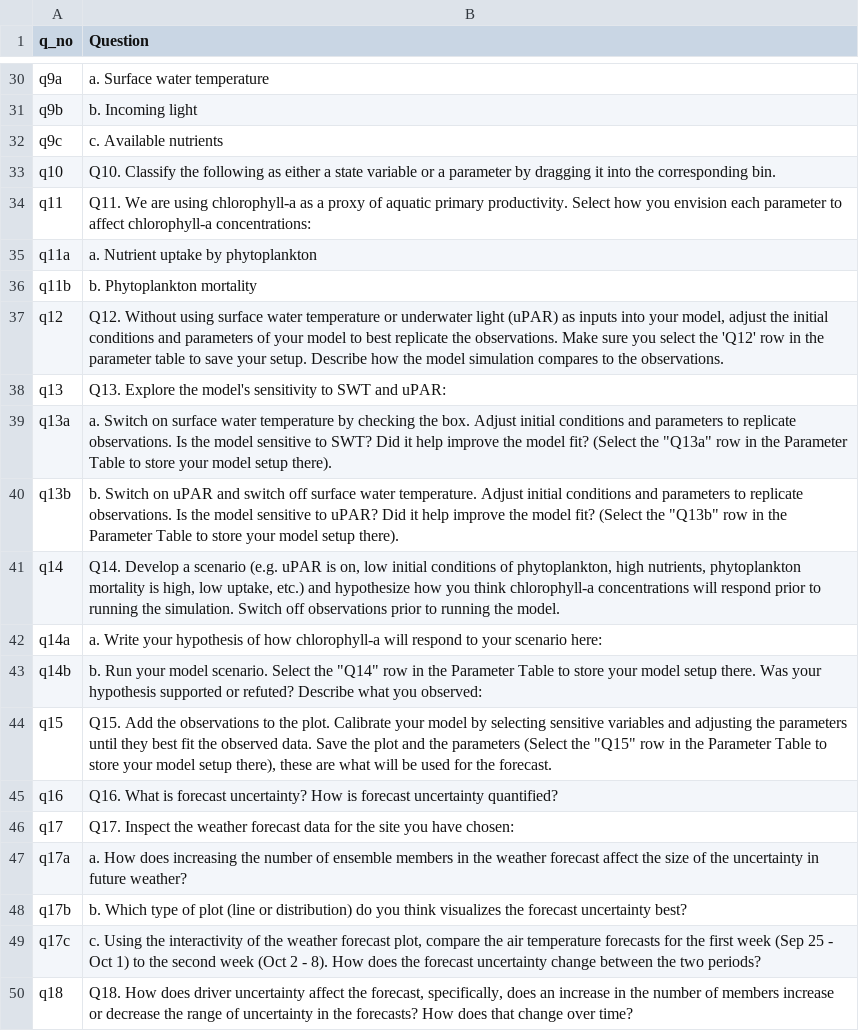
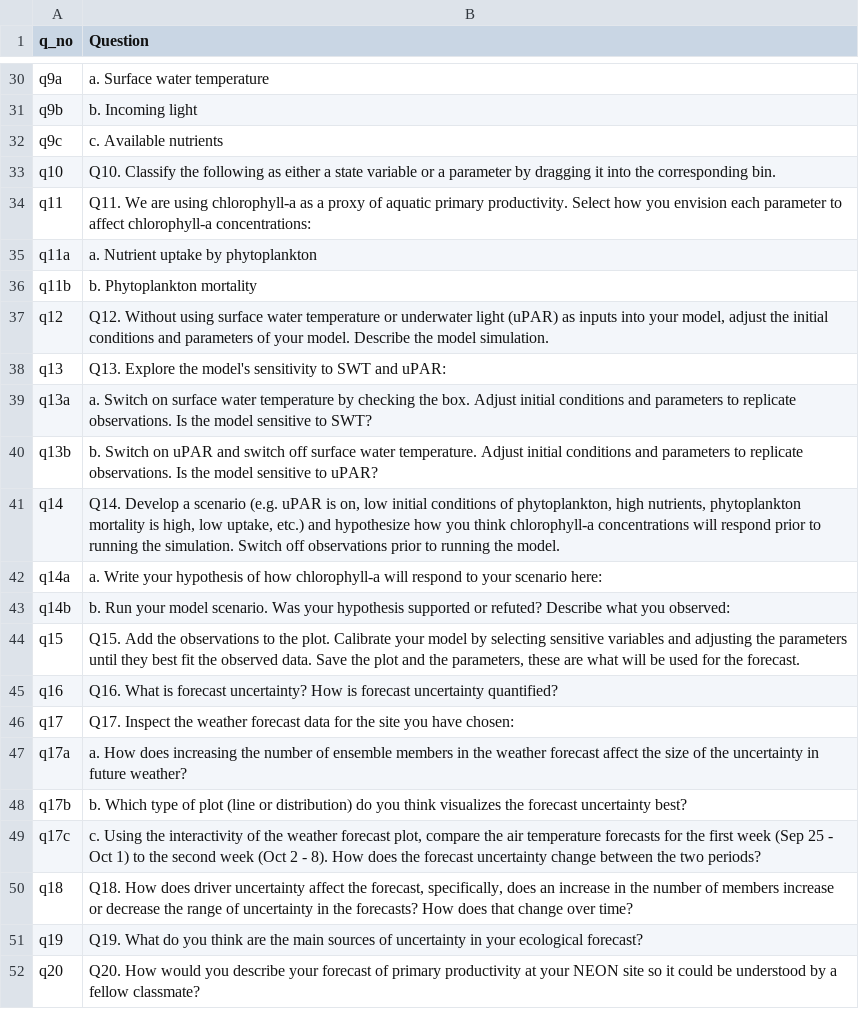
Before and after one commit to MacrosystemsEDDIE/module5, a CSV file: app/data/handout_questions.csv, drawn as a sheet; only a part is shown, gaps mark what is left out; the shorter side is filled out with more unchanged rows.

Commit message:
Updated questions to match new Obj 5 structure

```diff
--- a/app/data/handout_questions.csv
+++ b/app/data/handout_questions.csv
@@ -36,10 +36,10 @@ q11a,a. Nutrient uptake by phytoplankton
 q11b,b. Phytoplankton mortality
-q12,"Q12. Without using surface water temperature or underwater light (uPAR) as inputs into your model, adjust the initial conditions and parameters of your model to best replicate the observations. Make sure you select the 'Q12' row in the parameter table to save your setup. Describe how the model simulation compares to the observations."
+q12,"Q12. Without using surface water temperature or underwater light (uPAR) as inputs into your model, adjust the initial conditions and parameters of your model. Describe the model simulation."
 q13,Q13. Explore the model's sensitivity to SWT and uPAR:
-q13a,"a. Switch on surface water temperature by checking the box. Adjust initial conditions and parameters to replicate observations.  Is the model sensitive to SWT? Did it help improve the model fit? (Select the ""Q13a"" row in the Parameter Table to store your model setup there)."
-q13b,"b. Switch on uPAR and switch off surface water temperature. Adjust initial conditions and parameters to replicate observations.  Is the model sensitive to uPAR? Did it help improve the model fit? (Select the ""Q13b"" row in the Parameter Table to store your model setup there)."
+q13a,a. Switch on surface water temperature by checking the box. Adjust initial conditions and parameters to replicate observations.  Is the model sensitive to SWT?
+q13b,b. Switch on uPAR and switch off surface water temperature. Adjust initial conditions and parameters to replicate observations.  Is the model sensitive to uPAR?
 q14,"Q14. Develop a scenario (e.g. uPAR is on, low initial conditions of phytoplankton, high nutrients, phytoplankton mortality is high, low uptake, etc.) and hypothesize how you think chlorophyll-a concentrations will respond prior to running the simulation. Switch off observations prior to running the model."
 q14a,a. Write your hypothesis of how chlorophyll-a will respond to your scenario here:
-q14b,"b. Run your model scenario. Select the ""Q14"" row in the Parameter Table to store your model setup there. Was your hypothesis supported or refuted? Describe what you observed:"
-q15,"Q15. Add the observations to the plot. Calibrate your model by selecting sensitive variables and adjusting the parameters until they best fit the observed data. Save the plot and the parameters (Select the ""Q15"" row in the Parameter Table to store your model setup there), these are what will be used for the forecast."
+q14b,b. Run your model scenario. Was your hypothesis supported or refuted? Describe what you observed:
+q15,"Q15. Add the observations to the plot. Calibrate your model by selecting sensitive variables and adjusting the parameters until they best fit the observed data. Save the plot and the parameters, these are what will be used for the forecast."
 q16,Q16. What is forecast uncertainty? How is forecast uncertainty quantified?
```
